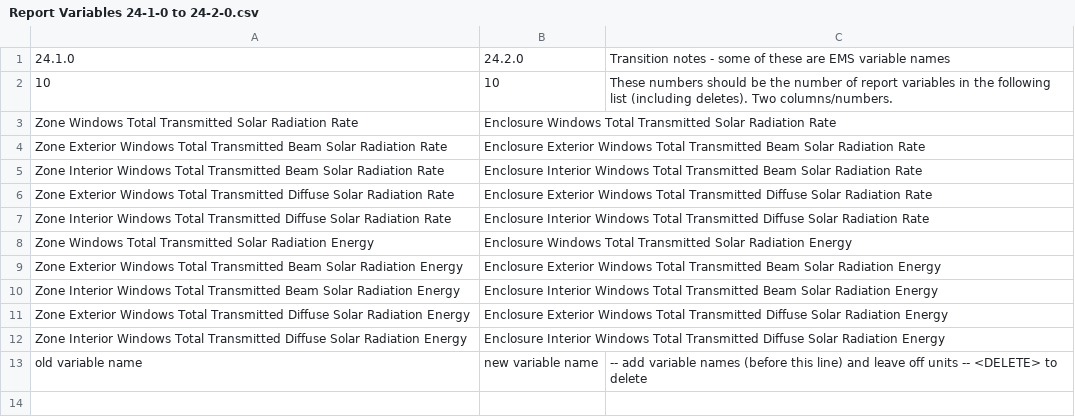
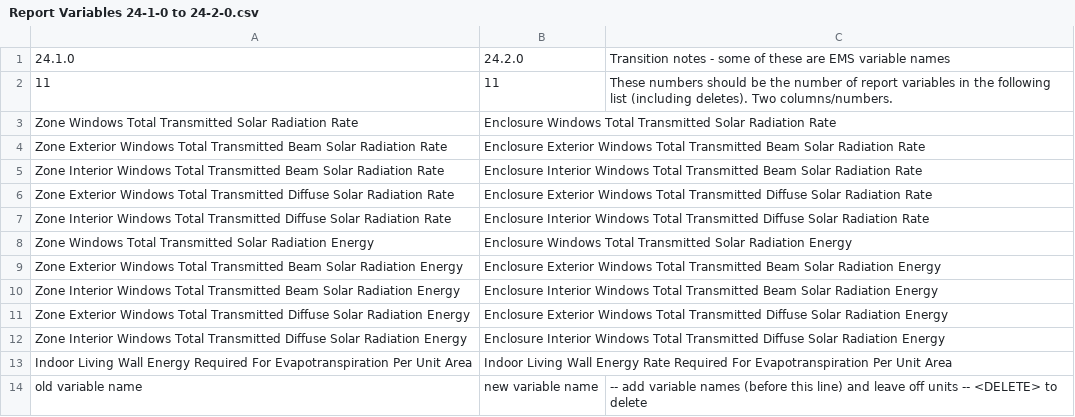
Before and after one commit to NREL/EnergyPlus, a CSV file: src/Transition/SupportFiles/Report Variables 24-1-0 to 24-2-0.csv, drawn as a sheet.

Commit message:
Output variable transition and warning cleanup

```diff
--- a/src/Transition/SupportFiles/Report Variables 24-1-0 to 24-2-0.csv
+++ b/src/Transition/SupportFiles/Report Variables 24-1-0 to 24-2-0.csv
@@ -1,3 +1,3 @@
 24.1.0,24.2.0,Transition notes - some of these are EMS variable names
-10,10,These numbers should be the number of report variables in the following list (including deletes). Two columns/numbers.
+11,11,These numbers should be the number of report variables in the following list (including deletes). Two columns/numbers.
 Zone Windows Total Transmitted Solar Radiation Rate,Enclosure Windows Total Transmitted Solar Radiation Rate,
@@ -12,2 +12,3 @@ Zone Exterior Windows Total Transmitted Diffuse Solar Radiation Energy,Enclosure
 Zone Interior Windows Total Transmitted Diffuse Solar Radiation Energy,Enclosure Interior Windows Total Transmitted Diffuse Solar Radiation Energy,
+Indoor Living Wall Energy Required For Evapotranspiration Per Unit Area,Indoor Living Wall Energy Rate Required For Evapotranspiration Per Unit Area,
 old variable name,new variable name,-- add variable names (before this line) and leave off units -- <DELETE> to delete
```
Also changed, not shown: 1 other file.
